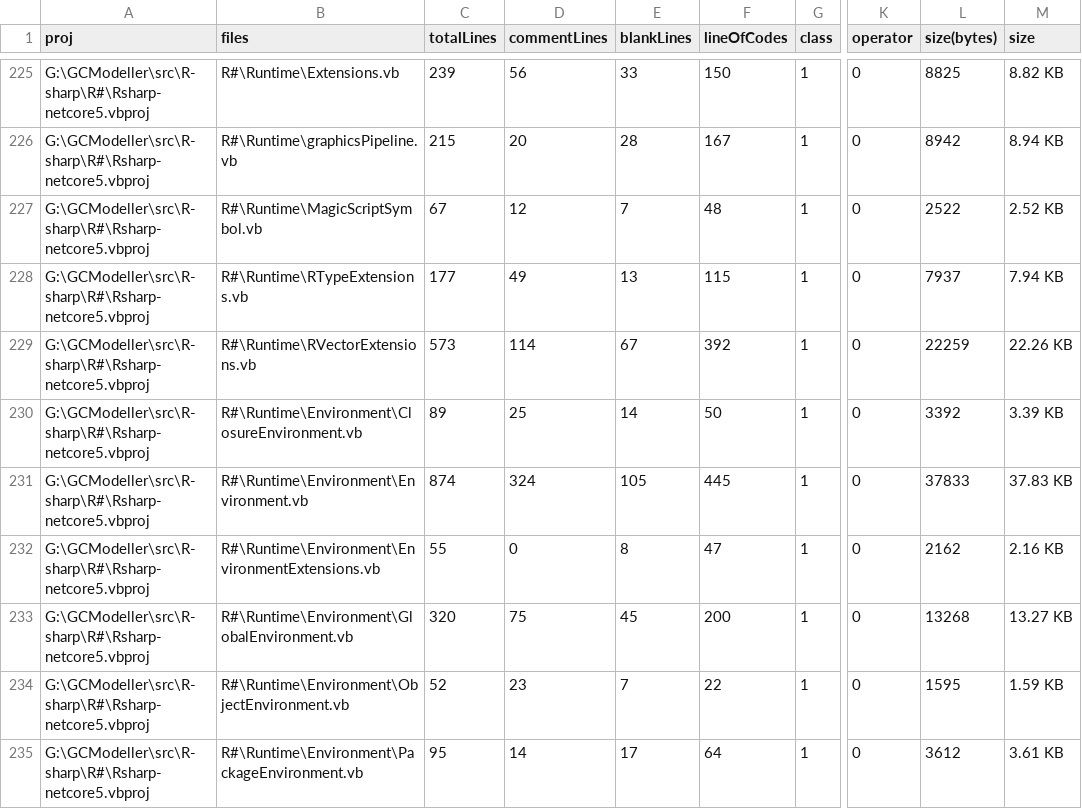
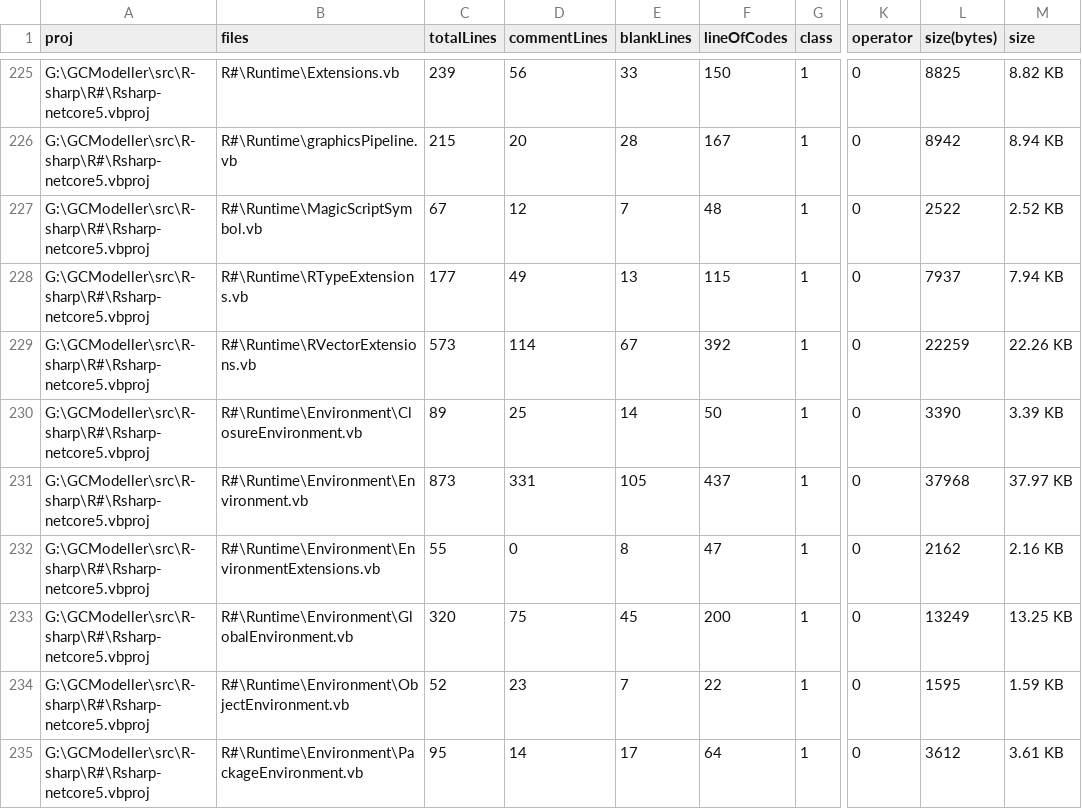
Before and after one commit to rsharp-lang/R-sharp, a CSV file: proj_stats.csv, drawn as a sheet; only a part is shown, gaps mark what is left out; the diff covers the shown part only; the diff names each change by its address in the sheet, - before the commit and + after, or states it on an @@ line.

```diff
--- a/proj_stats.csv
+++ b/proj_stats.csv
-L230 (size(bytes)): 3392
+L230 (size(bytes)): 3390
-C231 (totalLines): 874
+C231 (totalLines): 873
-D231 (commentLines): 324
+D231 (commentLines): 331
-F231 (lineOfCodes): 445
+F231 (lineOfCodes): 437
-L231 (size(bytes)): 37833
+L231 (size(bytes)): 37968
-M231 (size): 37.83 KB
+M231 (size): 37.97 KB
-L233 (size(bytes)): 13268
+L233 (size(bytes)): 13249
-M233 (size): 13.27 KB
+M233 (size): 13.25 KB
```
Also changed, not shown: 1 added row and 96 edited cells elsewhere in this file, 17 other files.
